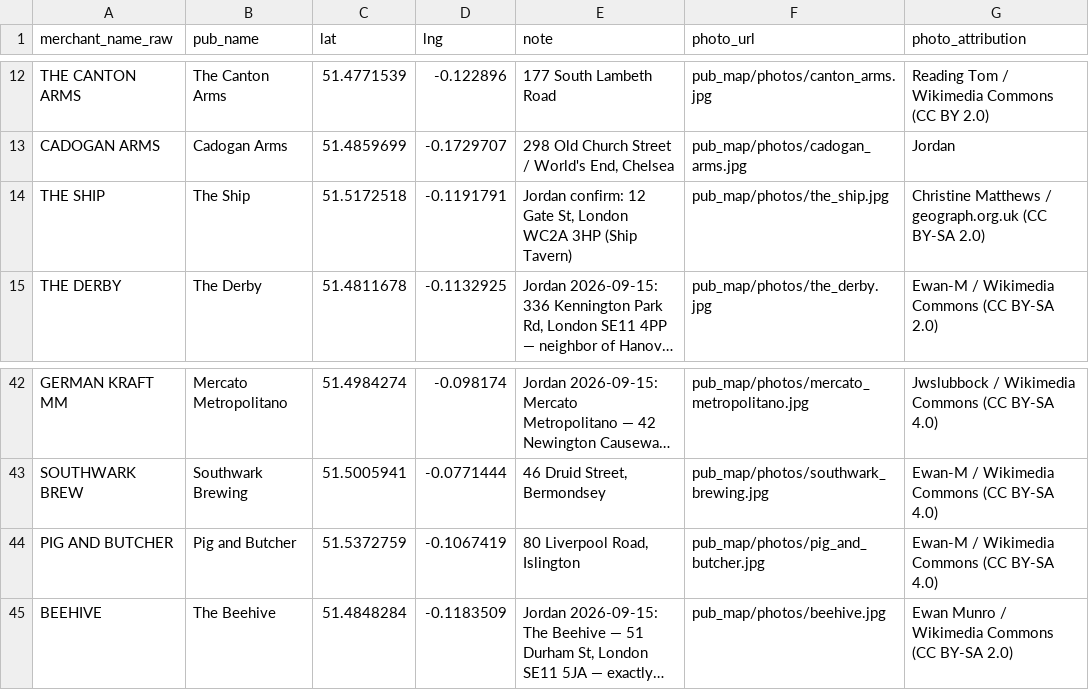
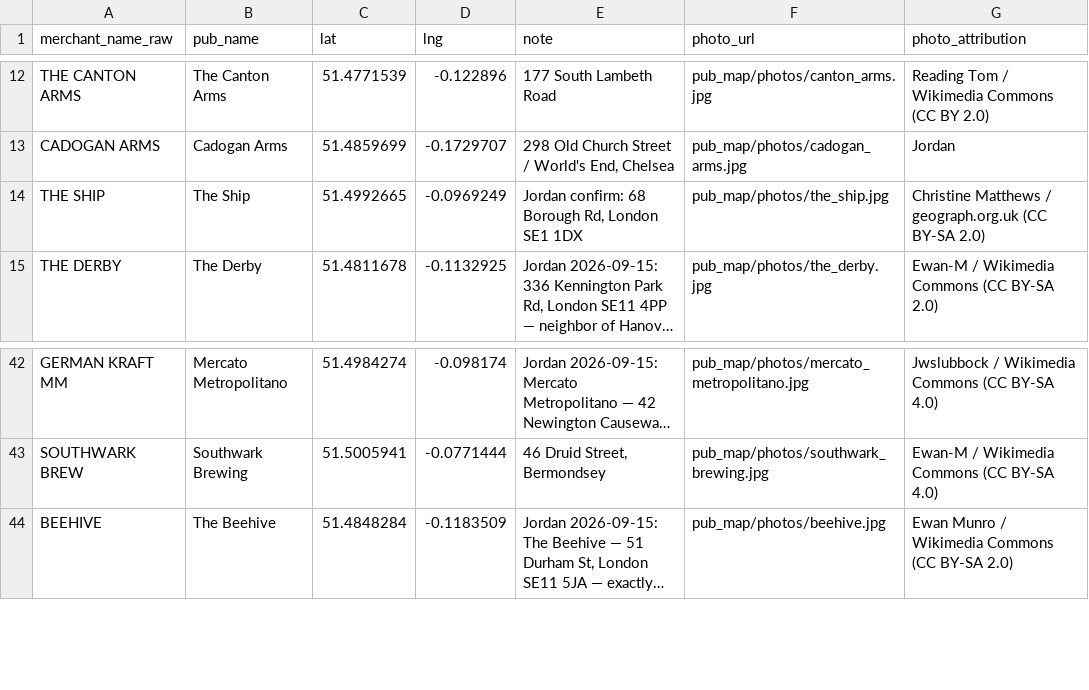
Before and after one commit to jgoodman55/yahtzee, a CSV file: assets/seeds/seed_pubs.csv, drawn as a sheet; only a part is shown, gaps mark what is left out; long unchanged cells end in …; the diff names each change by its address in the sheet, - before the commit and + after, or states it on an @@ line.

```diff
--- a/assets/seeds/seed_pubs.csv
+++ b/assets/seeds/seed_pubs.csv
-C14 (lat): 51.5172518
+C14 (lat): 51.4992665
-D14 (lng): -0.1191791
+D14 (lng): -0.0969249
-E14 (note): Jordan confirm: 12 Gate St, London WC2A 3HP (Ship Tavern)
+E14 (note): Jordan confirm: 68 Borough Rd, London SE1 1DX
-row 44: PIG AND BUTCHER | Pig and Butcher | 51.5372759 | -0.1067419 | 80 Liverpool Road, Islington | pub_map/photos/pig_and_butcher.jpg | Ewan-M / Wikimedia Commons (CC BY-SA 4.0)
```
Also changed, not shown: assets/seeds/raw_pub_visits.csv, 10 other files.
